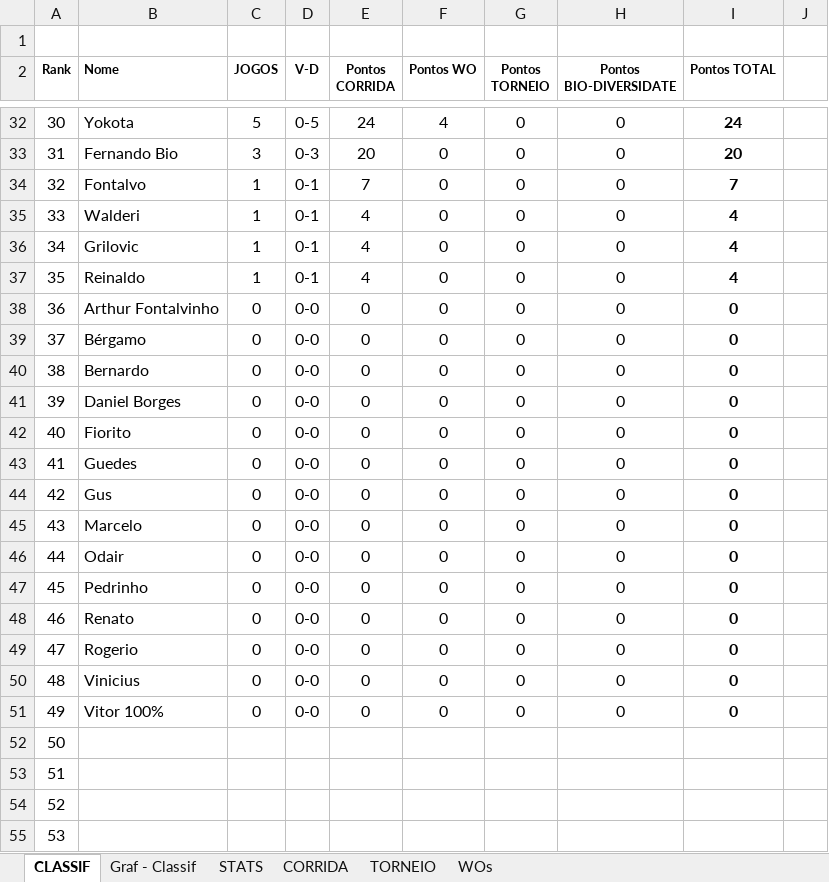
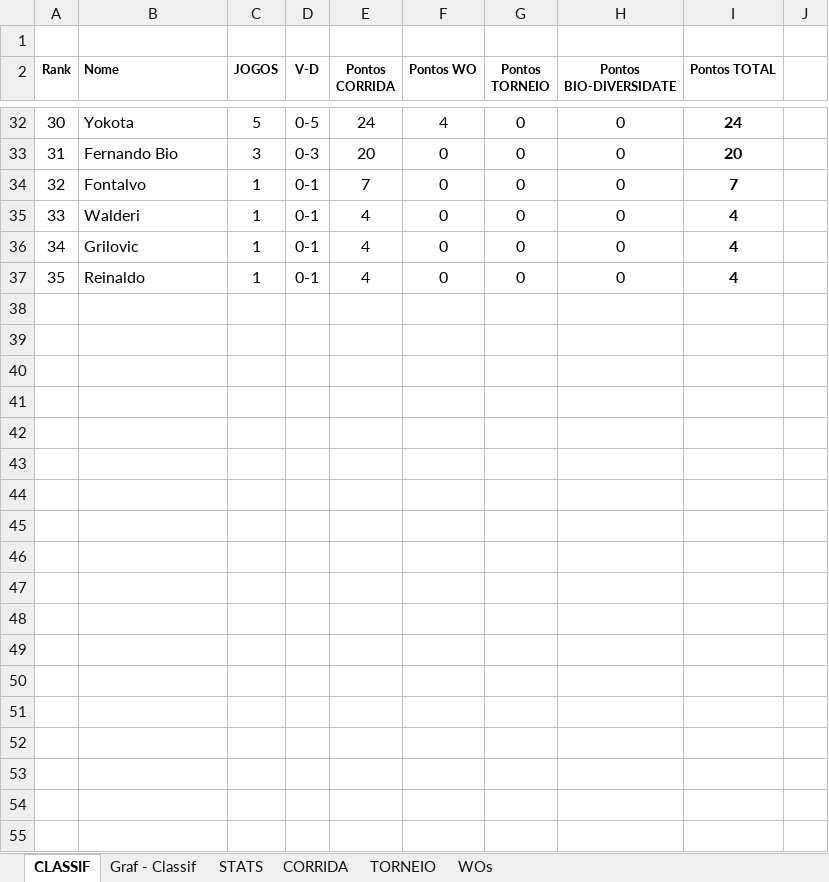
Before and after one commit to juanper/ATPerebas, an Excel workbook: ATPerebas - 2S21.xlsx, sheet CLASSIF, drawn as a sheet; only a part is shown, gaps mark what is left out; values as stored, in another font and other column widths than the file's, no borders; charts and pictures not drawn; removed rows and columns are numbered as before the commit, all else as after; the diff covers the shown part only; the diff names each change by its address in the sheet, - before the commit and + after, or states it on an @@ line.

```diff
--- a/ATPerebas - 2S21.xlsx (sheet CLASSIF)
+++ b/ATPerebas - 2S21.xlsx (sheet CLASSIF)
@@ row 38 hidden: 36 | Arthur Fontalvinho | 0 | 0-0 | 0 | 0 | 0 | 0 | 0 @@
@@ row 39 hidden: 37 | Bérgamo | 0 | 0-0 | 0 | 0 | 0 | 0 | 0 @@
@@ row 40 hidden: 38 | Bernardo | 0 | 0-0 | 0 | 0 | 0 | 0 | 0 @@
@@ row 41 hidden: 39 | Daniel Borges | 0 | 0-0 | 0 | 0 | 0 | 0 | 0 @@
@@ row 42 hidden: 40 | Fiorito | 0 | 0-0 | 0 | 0 | 0 | 0 | 0 @@
@@ row 43 hidden: 41 | Guedes | 0 | 0-0 | 0 | 0 | 0 | 0 | 0 @@
@@ row 44 hidden: 42 | Gus | 0 | 0-0 | 0 | 0 | 0 | 0 | 0 @@
@@ row 45 hidden: 43 | Marcelo | 0 | 0-0 | 0 | 0 | 0 | 0 | 0 @@
@@ row 46 hidden: 44 | Odair | 0 | 0-0 | 0 | 0 | 0 | 0 | 0 @@
@@ row 47 hidden: 45 | Pedrinho | 0 | 0-0 | 0 | 0 | 0 | 0 | 0 @@
@@ row 48 hidden: 46 | Renato | 0 | 0-0 | 0 | 0 | 0 | 0 | 0 @@
@@ row 49 hidden: 47 | Rogerio | 0 | 0-0 | 0 | 0 | 0 | 0 | 0 @@
@@ row 50 hidden: 48 | Vinicius | 0 | 0-0 | 0 | 0 | 0 | 0 | 0 @@
@@ row 51 hidden: 49 | Vitor 100% | 0 | 0-0 | 0 | 0 | 0 | 0 | 0 @@
@@ row 52 hidden: 50 @@
@@ row 53 hidden: 51 @@
@@ row 54 hidden: 52 @@
@@ row 55 hidden: 53 @@
```
Also changed, not shown: 5 added rows, 5 removed rows, 47 hidden or unhidden rows, 33 edited cells, merged cells and row numbers in column A elsewhere in this sheet, sheet CORRIDA, sheet STATS, sheet WOs, formulas that keep their value, hidden cells, charts or pictures, 9 other files.
